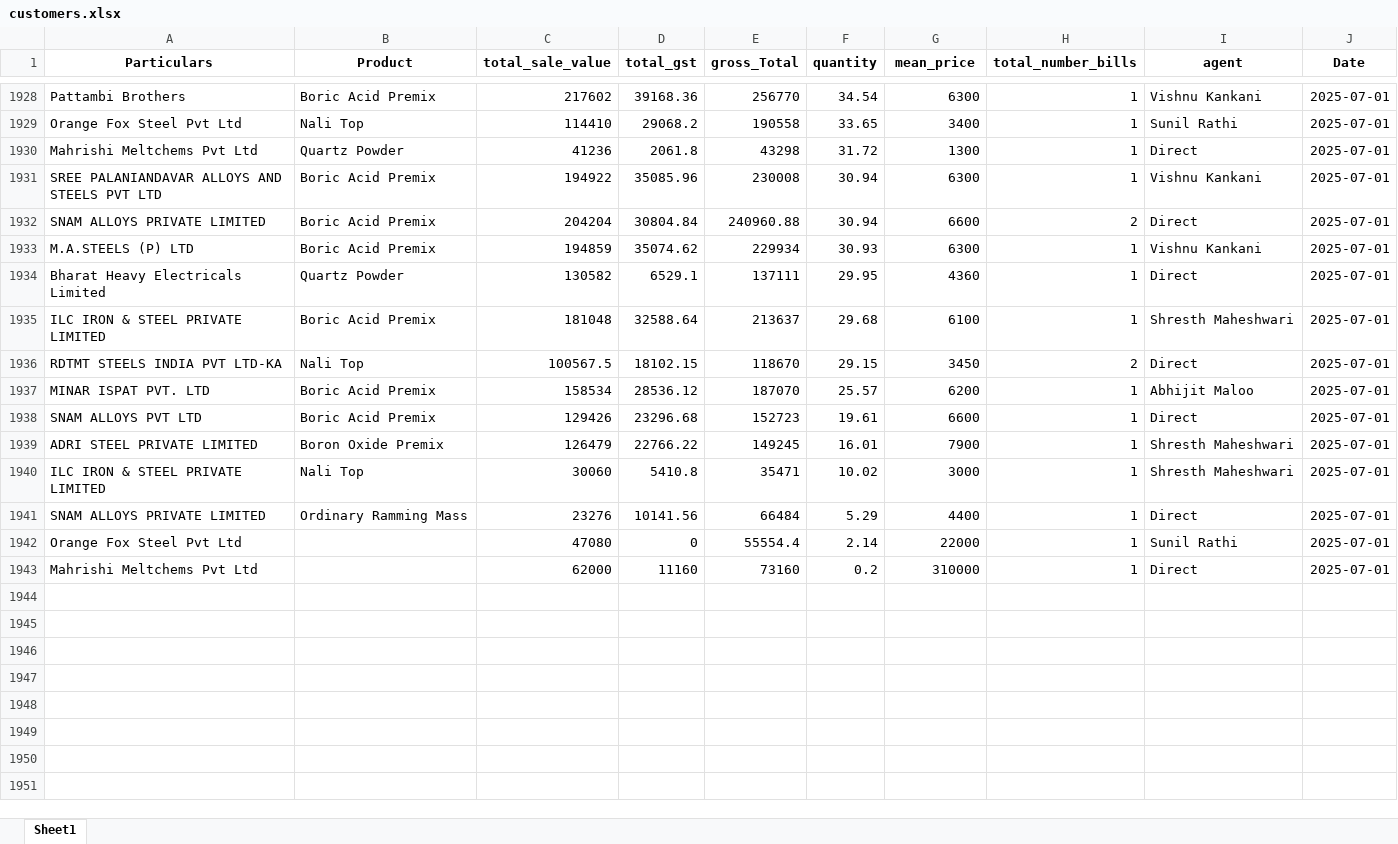
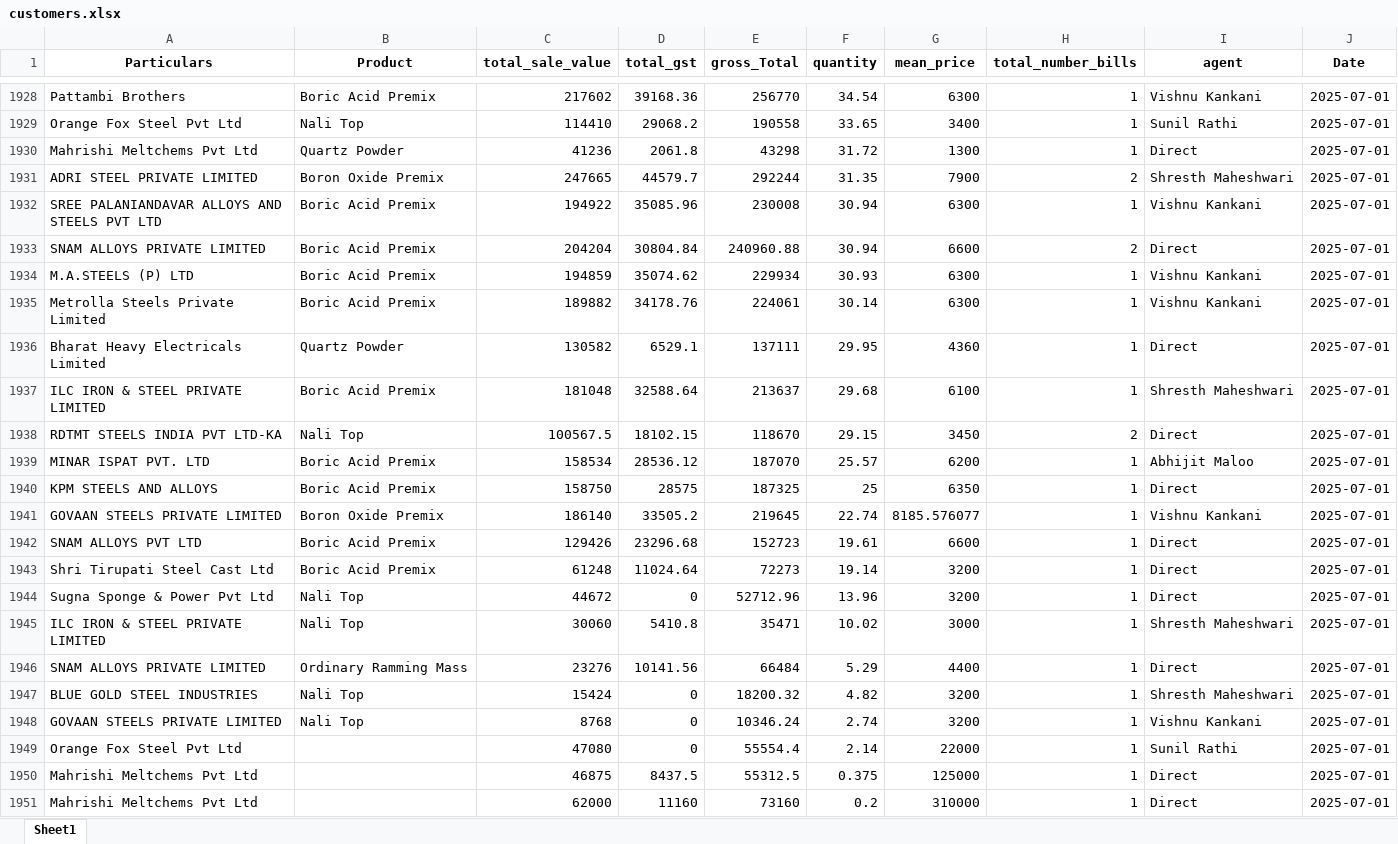
Before and after one commit to obhutara/SalesDashboard, an Excel workbook: src/customers.xlsx, sheet Sheet1, drawn as a sheet; only a part is shown, gaps mark what is left out; values as stored, in another font and other column widths than the file's, no borders; removed rows and columns are numbered as before the commit, all else as after; the diff covers the shown part only; the diff names each change by its address in the sheet, - before the commit and + after, or states it on an @@ line.

```diff
--- a/src/customers.xlsx (sheet Sheet1)
+++ b/src/customers.xlsx (sheet Sheet1)
+row 1931: ADRI STEEL PRIVATE LIMITED | Boron Oxide Premix | 247665 | 44579.7 | 292244 | 31.35 | 7900 | 2 | Shresth Maheshwari | 2025-07-01
+row 1935: Metrolla Steels Private Limited | Boric Acid Premix | 189882 | 34178.76 | 224061 | 30.14 | 6300 | 1 | Vishnu Kankani | 2025-07-01
+row 1940: KPM STEELS AND ALLOYS | Boric Acid Premix | 158750 | 28575 | 187325 | 25 | 6350 | 1 | Direct | 2025-07-01
+row 1941: GOVAAN STEELS PRIVATE LIMITED | Boron Oxide Premix | 186140 | 33505.2 | 219645 | 22.74 | 8185.576077 | 1 | Vishnu Kankani | 2025-07-01
-row 1939: ADRI STEEL PRIVATE LIMITED | Boron Oxide Premix | 126479 | 22766.22 | 149245 | 16.01 | 7900 | 1 | Shresth Maheshwari | 2025-07-01
+row 1943: Shri Tirupati Steel Cast Ltd | Boric Acid Premix | 61248 | 11024.64 | 72273 | 19.14 | 3200 | 1 | Direct | 2025-07-01
+row 1944: Sugna Sponge & Power Pvt Ltd | Nali Top | 44672 | 0 | 52712.96 | 13.96 | 3200 | 1 | Direct | 2025-07-01
+row 1947: BLUE GOLD STEEL INDUSTRIES | Nali Top | 15424 | 0 | 18200.32 | 4.82 | 3200 | 1 | Shresth Maheshwari | 2025-07-01
+row 1948: GOVAAN STEELS PRIVATE LIMITED | Nali Top | 8768 | 0 | 10346.24 | 2.74 | 3200 | 1 | Vishnu Kankani | 2025-07-01
+row 1950: Mahrishi Meltchems Pvt Ltd |  | 46875 | 8437.5 | 55312.5 | 0.375 | 125000 | 1 | Direct | 2025-07-01
```
Also changed, not shown: 17 added rows, 17 removed rows and 20 edited cells elsewhere in this sheet.
